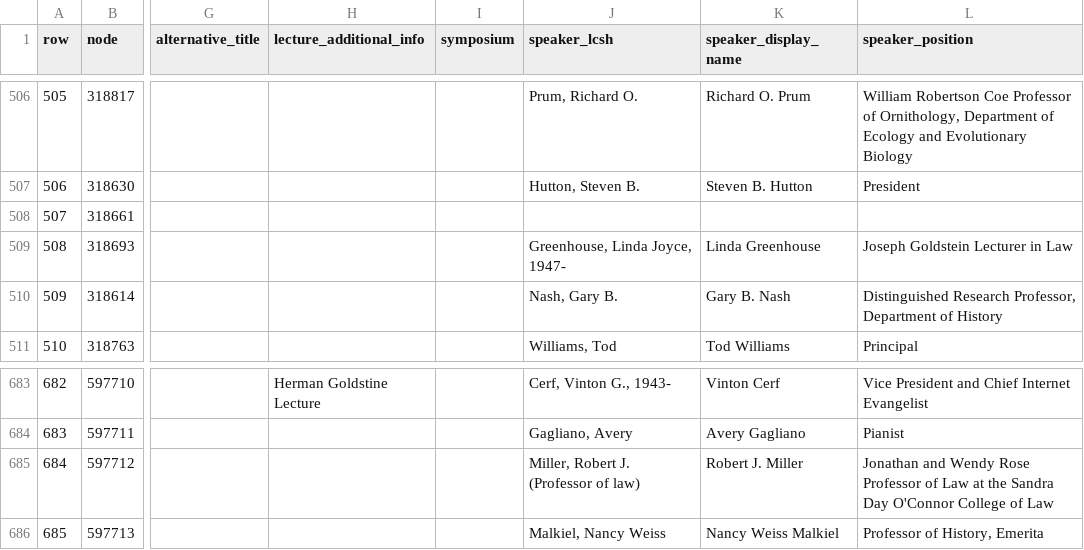
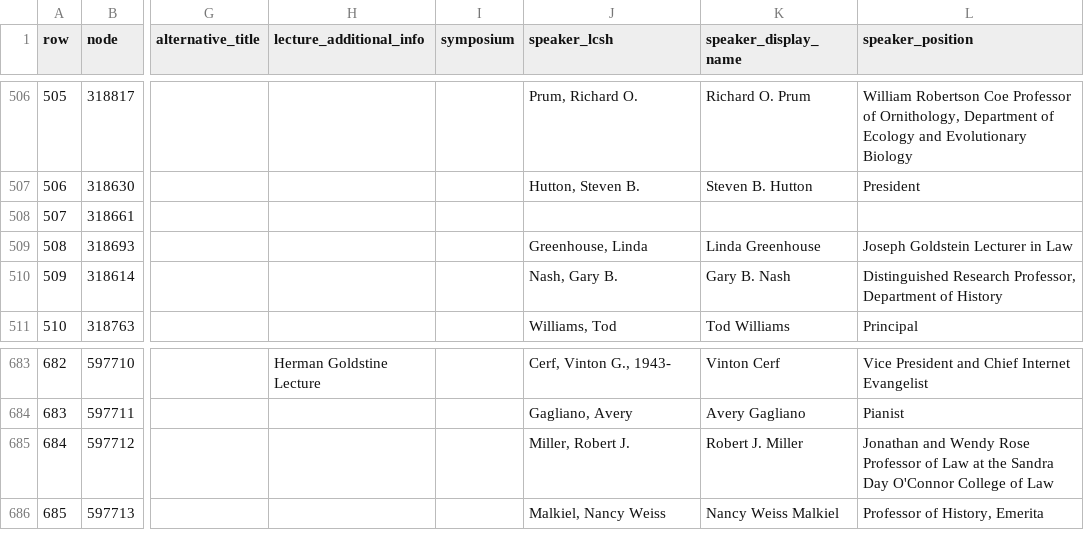
Before and after one commit to AmericanPhilosophicalSociety/video-experiment, a CSV file: videos.csv, drawn as a sheet; only a part is shown, gaps mark what is left out; the diff covers the shown part only; the diff names each change by its address in the sheet, - before the commit and + after, or states it on an @@ line.

Commit message:
data cleanup, mostly reconciling speaker LCSH

```diff
--- a/videos.csv
+++ b/videos.csv
-J509 (speaker_lcsh): Greenhouse, Linda Joyce, 1947-
+J509 (speaker_lcsh): Greenhouse, Linda
-J685 (speaker_lcsh): Miller, Robert J. (Professor of law)
+J685 (speaker_lcsh): Miller, Robert J.
```
Also changed, not shown: 14 edited cells elsewhere in this file.
